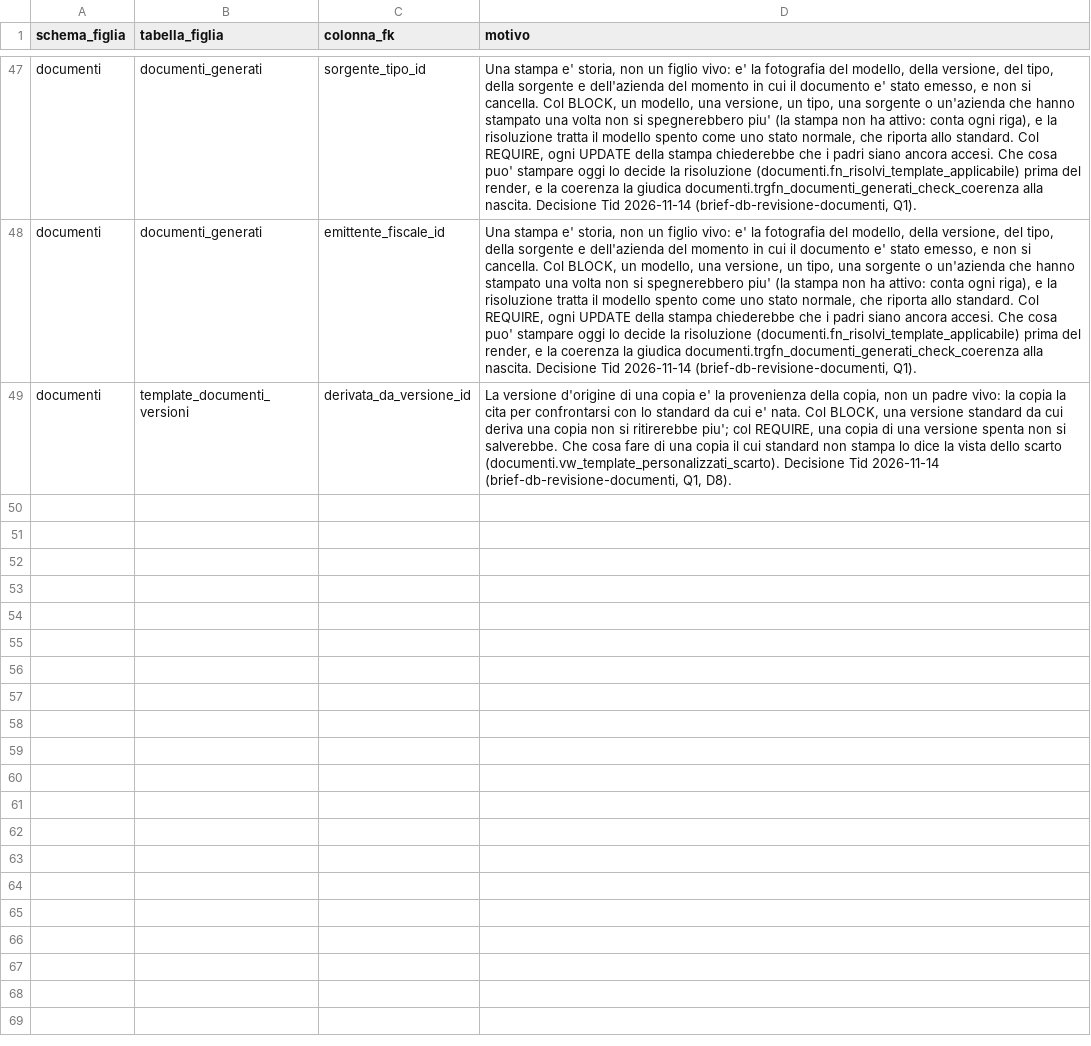
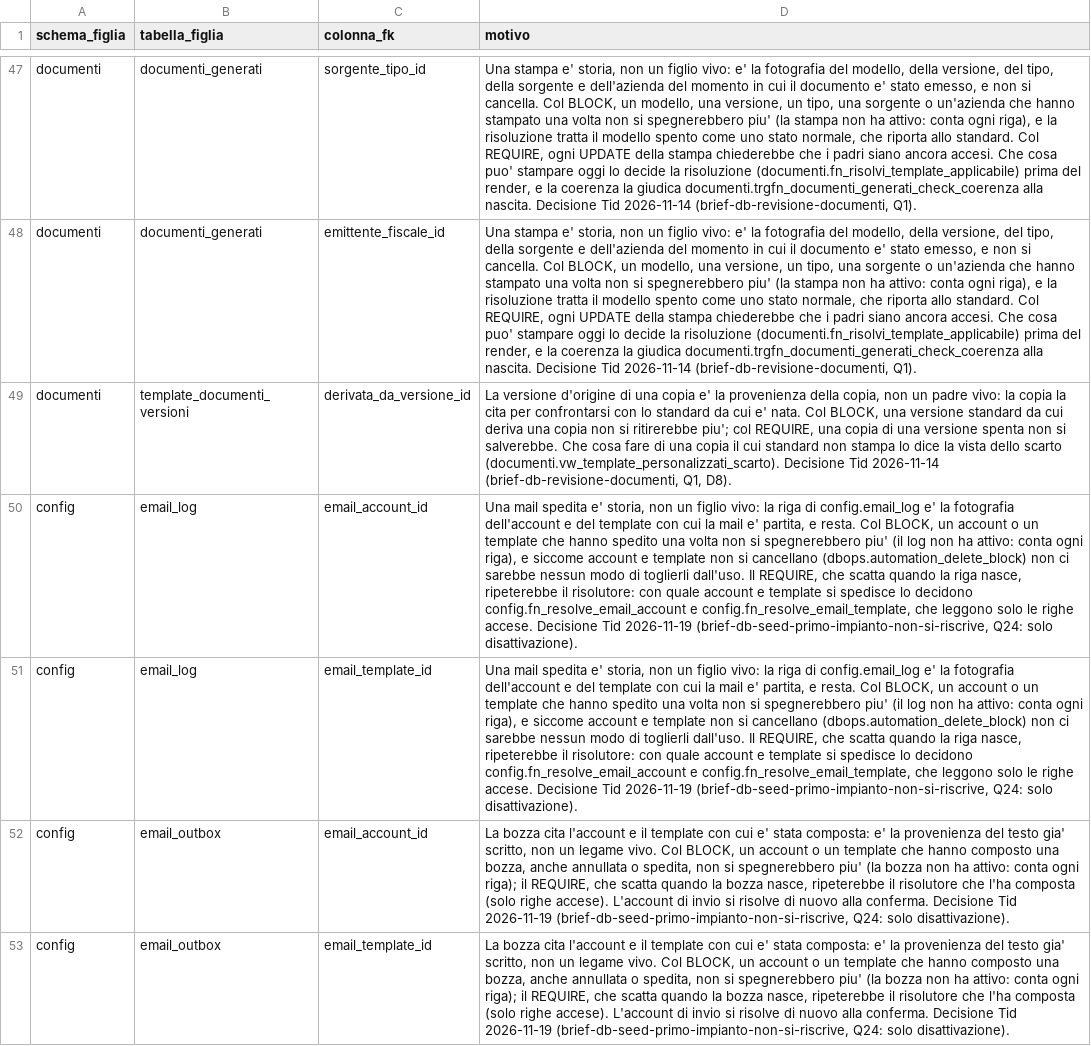
Before and after one commit to Tito-it/ZeroErp, a CSV file: db/changelog/migrations_v2/80_data/sql/dbops/automazione_attivo_eccezioni.csv, drawn as a sheet; only a part is shown, gaps mark what is left out; the diff names each change by its address in the sheet, - before the commit and + after, or states it on an @@ line.

```diff
--- a/db/changelog/migrations_v2/80_data/sql/dbops/automazione_attivo_eccezioni.csv
+++ b/db/changelog/migrations_v2/80_data/sql/dbops/automazione_attivo_eccezioni.csv
+row 50: config | email_log | email_account_id | Una mail spedita e' storia, non un figlio vivo: la riga di config.email_log e' la fotografia dell'account e del template con cui la mail e' partita, e resta. Col BLOCK, un account o un template che hanno spedito una volta non si spegnerebbero piu' (il log non ha attivo: conta ogni riga), e siccome account e template non si cancellano (dbops.automation_delete_block) non ci sarebbe nessun modo di toglierli dall'uso. Il REQUIRE, che scatta quando la riga nasce, ripeterebbe il risolutore: con quale account e template si spedisce lo decidono config.fn_resolve_email_account e config.fn_resolve_email_template, che leggono solo le righe accese. Decisione Tid 2026-11-19 (brief-db-seed-primo-impianto-non-si-riscrive, Q24: solo disattivazione).
+row 51: config | email_log | email_template_id | Una mail spedita e' storia, non un figlio vivo: la riga di config.email_log e' la fotografia dell'account e del template con cui la mail e' partita, e resta. Col BLOCK, un account o un template che hanno spedito una volta non si spegnerebbero piu' (il log non ha attivo: conta ogni riga), e siccome account e template non si cancellano (dbops.automation_delete_block) non ci sarebbe nessun modo di toglierli dall'uso. Il REQUIRE, che scatta quando la riga nasce, ripeterebbe il risolutore: con quale account e template si spedisce lo decidono config.fn_resolve_email_account e config.fn_resolve_email_template, che leggono solo le righe accese. Decisione Tid 2026-11-19 (brief-db-seed-primo-impianto-non-si-riscrive, Q24: solo disattivazione).
+row 52: config | email_outbox | email_account_id | La bozza cita l'account e il template con cui e' stata composta: e' la provenienza del testo gia' scritto, non un legame vivo. Col BLOCK, un account o un template che hanno composto una bozza, anche annullata o spedita, non si spegnerebbero piu' (la bozza non ha attivo: conta ogni riga); il REQUIRE, che scatta quando la bozza nasce, ripeterebbe il risolutore che l'ha composta (solo righe accese). L'account di invio si risolve di nuovo alla conferma. Decisione Tid 2026-11-19 (brief-db-seed-primo-impianto-non-si-riscrive, Q24: solo disattivazione).
+row 53: config | email_outbox | email_template_id | La bozza cita l'account e il template con cui e' stata composta: e' la provenienza del testo gia' scritto, non un legame vivo. Col BLOCK, un account o un template che hanno composto una bozza, anche annullata o spedita, non si spegnerebbero piu' (la bozza non ha attivo: conta ogni riga); il REQUIRE, che scatta quando la bozza nasce, ripeterebbe il risolutore che l'ha composta (solo righe accese). L'account di invio si risolve di nuovo alla conferma. Decisione Tid 2026-11-19 (brief-db-seed-primo-impianto-non-si-riscrive, Q24: solo disattivazione).
```
Also changed, not shown: db/changelog/migrations_v2/80_data/sql/config/codici_errore.csv, db/changelog/migrations_v2/80_data/sql/config/messaggi_errore.csv, 50 other files.
